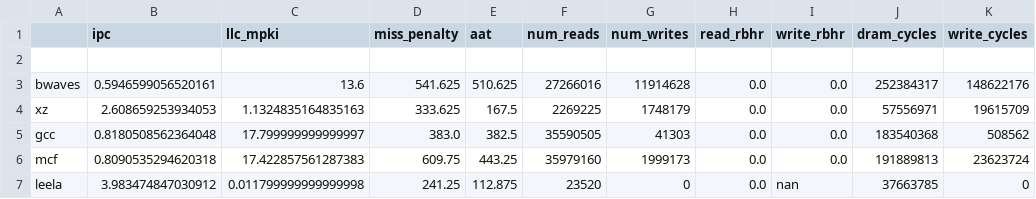
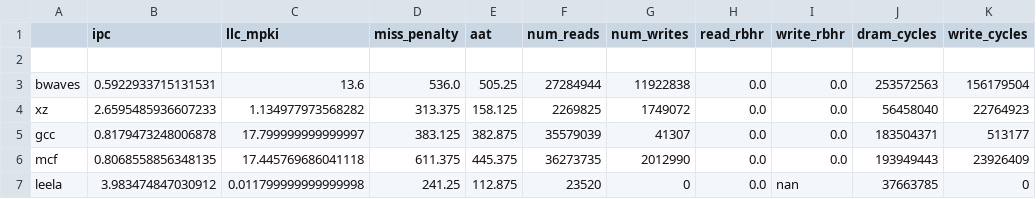
Before and after one commit to suhaskvittal/frost, a CSV file: data/ddr5_core8_lru_close.csv, drawn as a sheet; only a part is shown; the diff covers the shown part only.

```diff
--- a/data/ddr5_core8_lru_close.csv
+++ b/data/ddr5_core8_lru_close.csv
@@ -2,6 +2,6 @@
 
-bwaves,0.5946599056520161,13.6,541.625,510.625,27266016,11914628,0.0,0.0,252384317,148622176
-xz,2.608659253934053,1.1324835164835163,333.625,167.5,2269225,1748179,0.0,0.0,57556971,19615709
-gcc,0.8180508562364048,17.799999999999997,383.0,382.5,35590505,41303,0.0,0.0,183540368,508562
-mcf,0.8090535294620318,17.422857561287383,609.75,443.25,35979160,1999173,0.0,0.0,191889813,23623724
+bwaves,0.5922933715131531,13.6,536.0,505.25,27284944,11922838,0.0,0.0,253572563,156179504
+xz,2.6595485936607233,1.134977973568282,313.375,158.125,2269825,1749072,0.0,0.0,56458040,22764923
+gcc,0.8179473248006878,17.799999999999997,383.125,382.875,35579039,41307,0.0,0.0,183504371,513177
+mcf,0.8068558856348135,17.445769686041118,611.375,445.375,36273735,2012990,0.0,0.0,193949443,23926409
 leela,3.983474847030912,0.011799999999999998,241.25,112.875,23520,0,0.0,nan,37663785,0
```
Also changed, not shown: 99 edited cells elsewhere in this file, data/ddr3_core8_lru_hybrid.csv, data/ddr5_core8_lru_open.csv, 4 other files.
